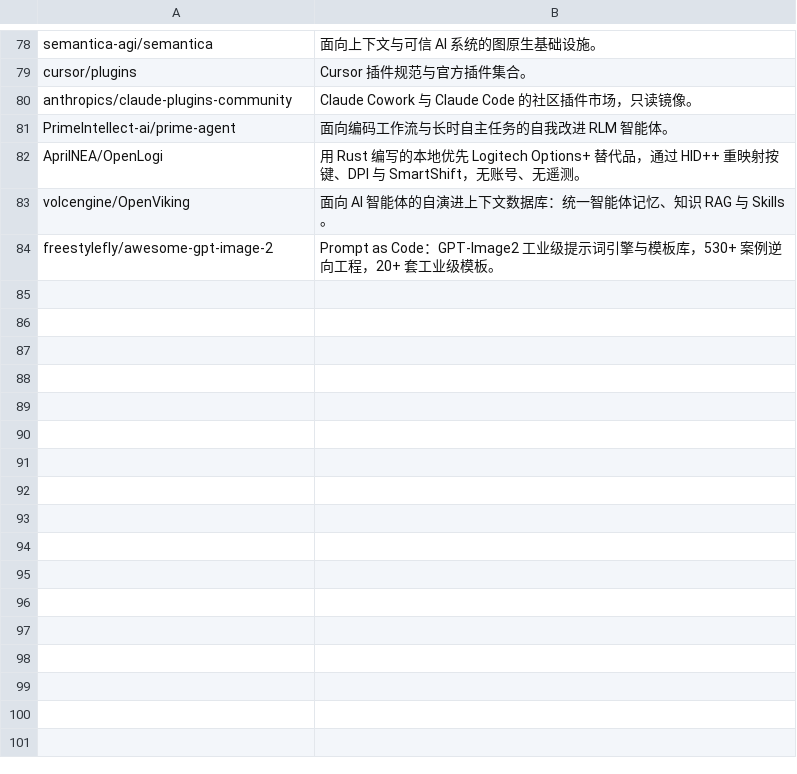
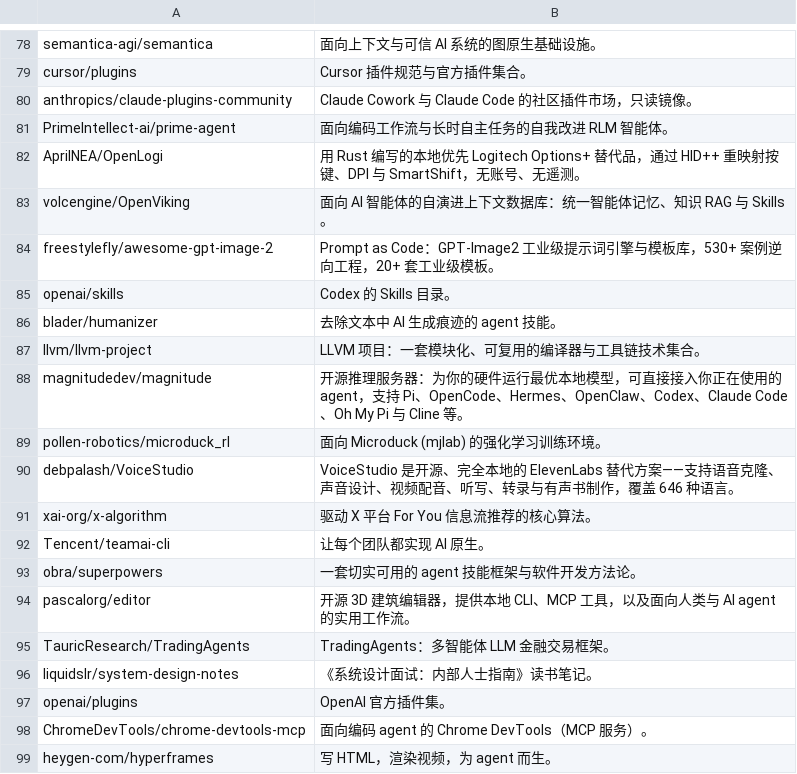
Before and after one commit to SkyAntHM/github-trending-dashboard, a TSV file: translations.tsv, drawn as a sheet; only a part is shown, gaps mark what is left out; the diff names each change by its address in the sheet, - before the commit and + after, or states it on an @@ line.

```diff
--- a/translations.tsv
+++ b/translations.tsv
+row 85: openai/skills | Codex 的 Skills 目录。
+row 86: blader/humanizer | 去除文本中 AI 生成痕迹的 agent 技能。
+row 87: llvm/llvm-project | LLVM 项目：一套模块化、可复用的编译器与工具链技术集合。
+row 88: magnitudedev/magnitude | 开源推理服务器：为你的硬件运行最优本地模型，可直接接入你正在使用的 agent，支持 Pi、OpenCode、Hermes、OpenClaw、Codex、Claude Code、Oh My Pi 与 Cline 等。
+row 89: pollen-robotics/microduck_rl | 面向 Microduck (mjlab) 的强化学习训练环境。
+row 90: debpalash/VoiceStudio | VoiceStudio 是开源、完全本地的 ElevenLabs 替代方案——支持语音克隆、声音设计、视频配音、听写、转录与有声书制作，覆盖 646 种语言。
+row 91: xai-org/x-algorithm | 驱动 X 平台 For You 信息流推荐的核心算法。
+row 92: Tencent/teamai-cli | 让每个团队都实现 AI 原生。
+row 93: obra/superpowers | 一套切实可用的 agent 技能框架与软件开发方法论。
+row 94: pascalorg/editor | 开源 3D 建筑编辑器，提供本地 CLI、MCP 工具，以及面向人类与 AI agent 的实用工作流。
+row 95: TauricResearch/TradingAgents | TradingAgents：多智能体 LLM 金融交易框架。
+row 96: liquidslr/system-design-notes | 《系统设计面试：内部人士指南》读书笔记。
+row 97: openai/plugins | OpenAI 官方插件集。
+row 98: ChromeDevTools/chrome-devtools-mcp | 面向编码 agent 的 Chrome DevTools（MCP 服务）。
+row 99: heygen-com/hyperframes | 写 HTML，渲染视频，为 agent 而生。
```
Also changed, not shown: 2 other files.
